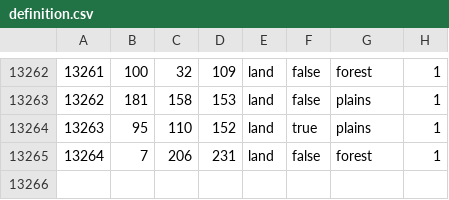
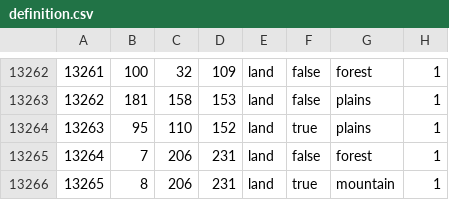
Before and after one commit to Janckuce/TWTEAW, a CSV file: map/definition.csv, drawn as a sheet; only a part is shown, gaps mark what is left out; the diff names each change by its address in the sheet, - before the commit and + after, or states it on an @@ line.

```diff
--- a/map/definition.csv
+++ b/map/definition.csv
+row 13266: 13265 | 8 | 206 | 231 | land | true | mountain | 1
```
Also changed, not shown: 7 other files.
